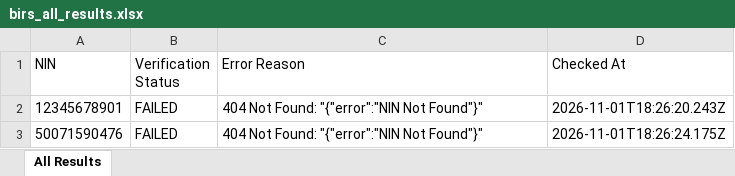
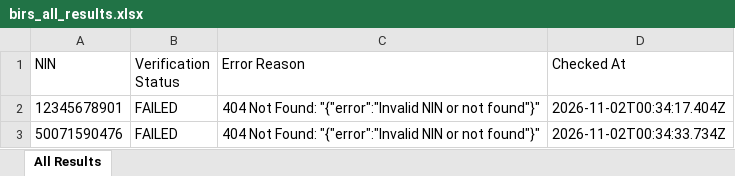
Before and after one commit to elight2026/birm, an Excel workbook: autobot/results/birs_all_results.xlsx, sheet All Results, drawn as a sheet; values as stored, in another font and other column widths than the file's, no borders; the diff names each change by its address in the sheet, - before the commit and + after, or states it on an @@ line.

Commit message:
chore: autobot results [skip ci]

```diff
--- a/autobot/results/birs_all_results.xlsx (sheet All Results)
+++ b/autobot/results/birs_all_results.xlsx (sheet All Results)
-C2:C3 (Error Reason): …Not Found: "{"error":"NIN Not Found"}"
+C2:C3 (Error Reason): …Not Found: "{"error":"Invalid NIN or not found"}"
-D2 (Checked At): 2026-11-01T18:26:20.243Z
+D2 (Checked At): 2026-11-02T00:34:17.404Z
-D3 (Checked At): 2026-11-01T18:26:24.175Z
+D3 (Checked At): 2026-11-02T00:34:33.734Z
```
